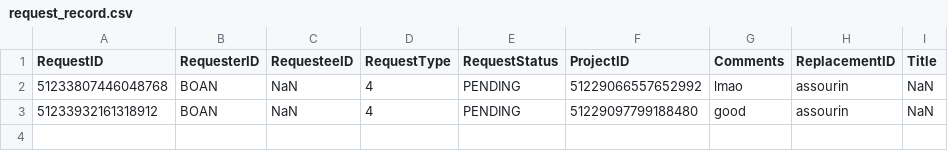
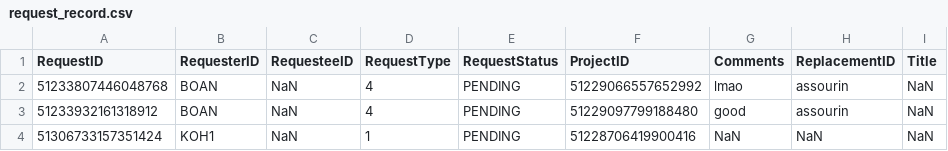
Before and after one commit to ieatsighpies/FYPMS_GRP1_A49, a CSV file: main/Data/request_record.csv, drawn as a sheet; the diff names each change by its address in the sheet, - before the commit and + after, or states it on an @@ line.

Commit message:
studentProjectRegistration, StudentProjectTitleChange, studentRequestHistory

```diff
--- a/main/Data/request_record.csv
+++ b/main/Data/request_record.csv
+row 4: 51306733157351424 | KOH1 | NaN | 1 | PENDING | 51228706419900416 | NaN | NaN | NaN
```
Also changed, not shown: 25 other files.
